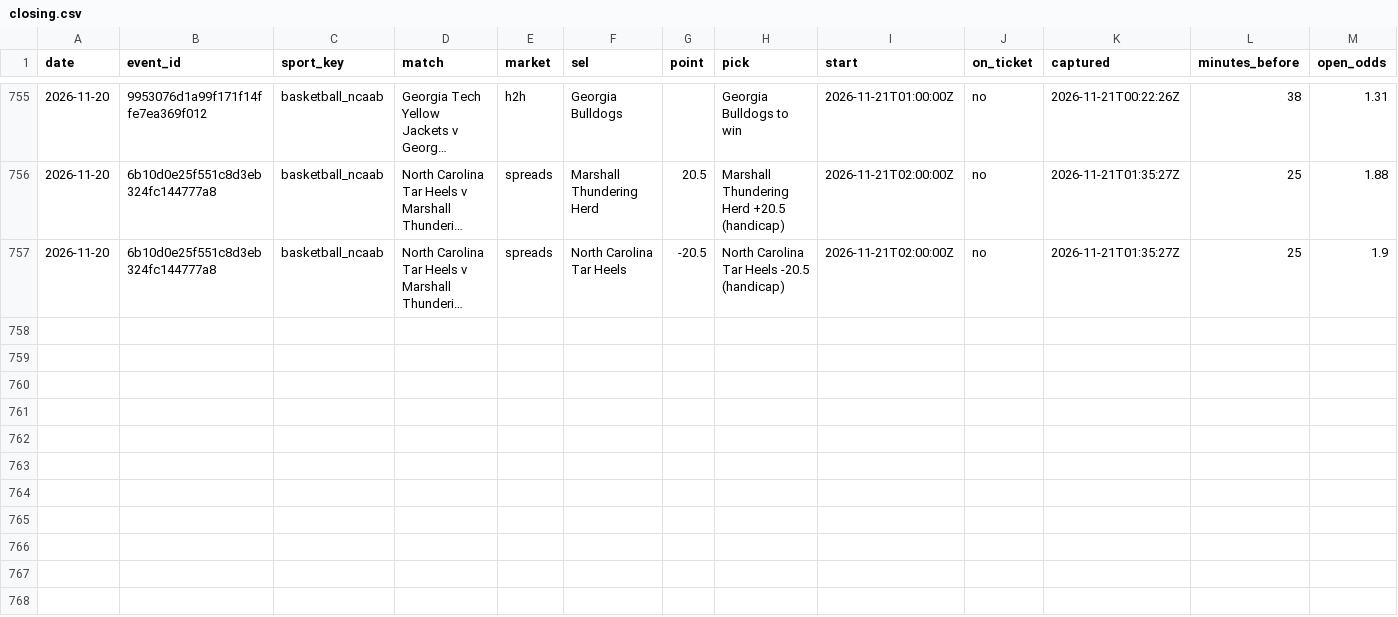
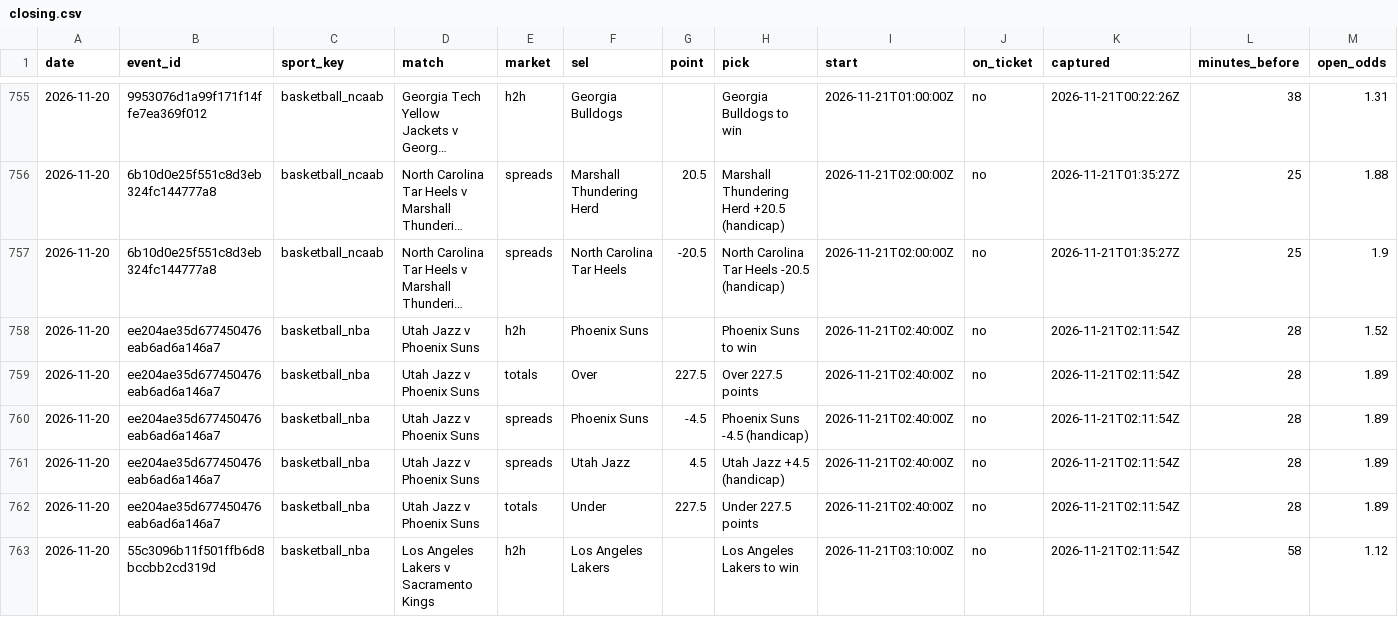
Before and after one commit to tralesmile/kockajse, a CSV file: data/closing.csv, drawn as a sheet; only a part is shown, gaps mark what is left out; long unchanged cells end in …; rows hold the shown columns only; the diff names each change by its address in the sheet, - before the commit and + after, or states it on an @@ line.

Commit message:
Update closing prices

```diff
--- a/data/closing.csv
+++ b/data/closing.csv
+row 758: 2026-11-20 | ee204ae35d677450476eab6ad6a146a7 | basketball_nba | Utah Jazz v Phoenix Suns | h2h | Phoenix Suns |  | Phoenix Suns to win | 2026-11-21T02:40:00Z | no | 2026-11-21T02:11:54Z | 28 | 1.52
+row 759: 2026-11-20 | ee204ae35d677450476eab6ad6a146a7 | basketball_nba | Utah Jazz v Phoenix Suns | totals | Over | 227.5 | Over 227.5 points | 2026-11-21T02:40:00Z | no | 2026-11-21T02:11:54Z | 28 | 1.89
+row 760: 2026-11-20 | ee204ae35d677450476eab6ad6a146a7 | basketball_nba | Utah Jazz v Phoenix Suns | spreads | Phoenix Suns | -4.5 | Phoenix Suns -4.5 (handicap) | 2026-11-21T02:40:00Z | no | 2026-11-21T02:11:54Z | 28 | 1.89
+row 761: 2026-11-20 | ee204ae35d677450476eab6ad6a146a7 | basketball_nba | Utah Jazz v Phoenix Suns | spreads | Utah Jazz | 4.5 | Utah Jazz +4.5 (handicap) | 2026-11-21T02:40:00Z | no | 2026-11-21T02:11:54Z | 28 | 1.89
+row 762: 2026-11-20 | ee204ae35d677450476eab6ad6a146a7 | basketball_nba | Utah Jazz v Phoenix Suns | totals | Under | 227.5 | Under 227.5 points | 2026-11-21T02:40:00Z | no | 2026-11-21T02:11:54Z | 28 | 1.89
+row 763: 2026-11-20 | 55c3096b11f501ffb6d8bccbb2cd319d | basketball_nba | Los Angeles Lakers v Sacramento Kings | h2h | Los Angeles Lakers |  | Los Angeles Lakers to win | 2026-11-21T03:10:00Z | no | 2026-11-21T02:11:54Z | 58 | 1.12
```
Also changed, not shown: 2 other files.
